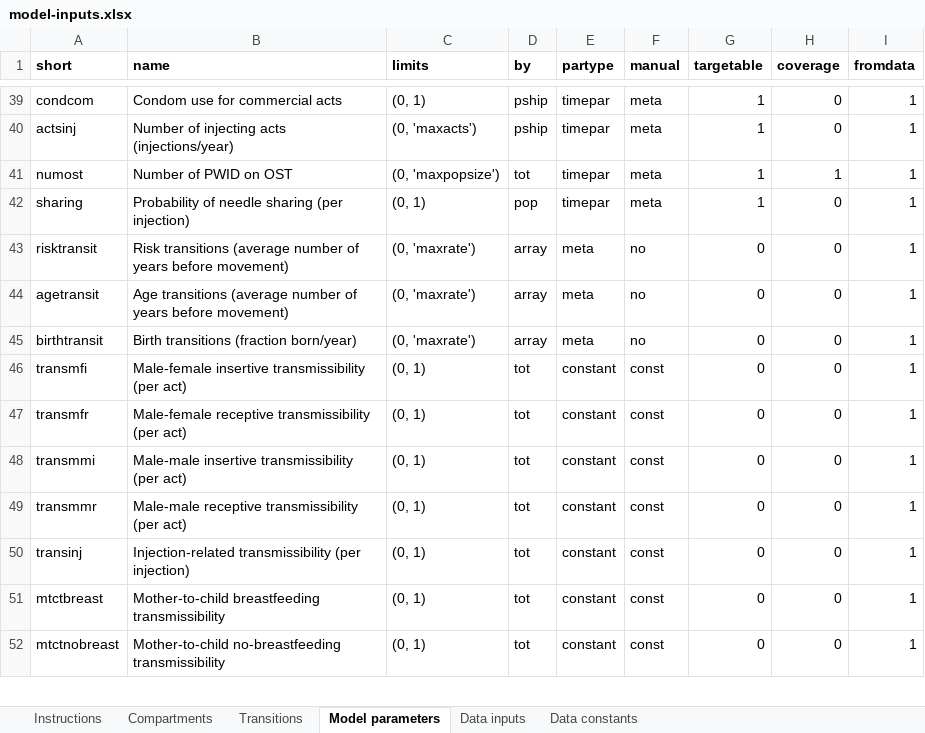
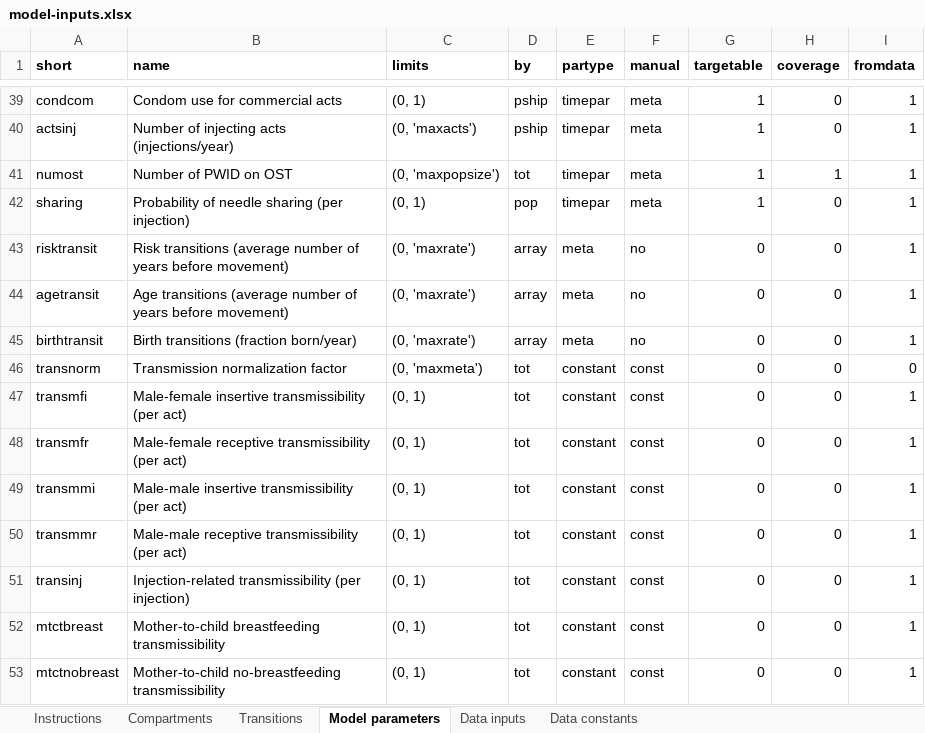
Before and after one commit to optimamodel/optima, an Excel workbook: optima/model-inputs.xlsx, sheet Model parameters, drawn as a sheet; only a part is shown, gaps mark what is left out; values as stored, in another font and other column widths than the file's, no borders; the diff names each change by its address in the sheet, - before the commit and + after, or states it on an @@ line.

Commit message:
changed numvlmon, and added transnorm parameter

```diff
--- a/optima/model-inputs.xlsx (sheet Model parameters)
+++ b/optima/model-inputs.xlsx (sheet Model parameters)
+row 46: transnorm | Transmission normalization factor | (0, 'maxmeta') | tot | constant | const | 0 | 0 | 0
```
Also changed, not shown: 1 other file.
